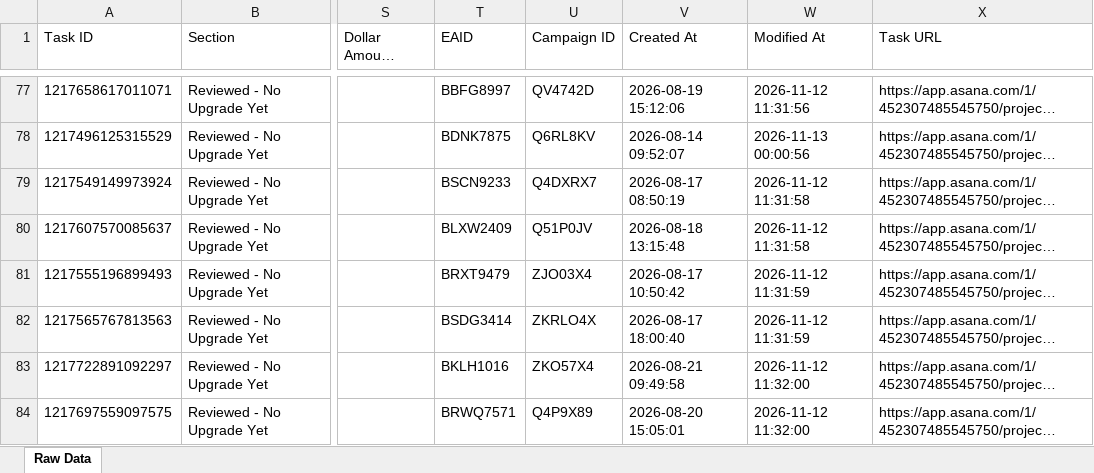
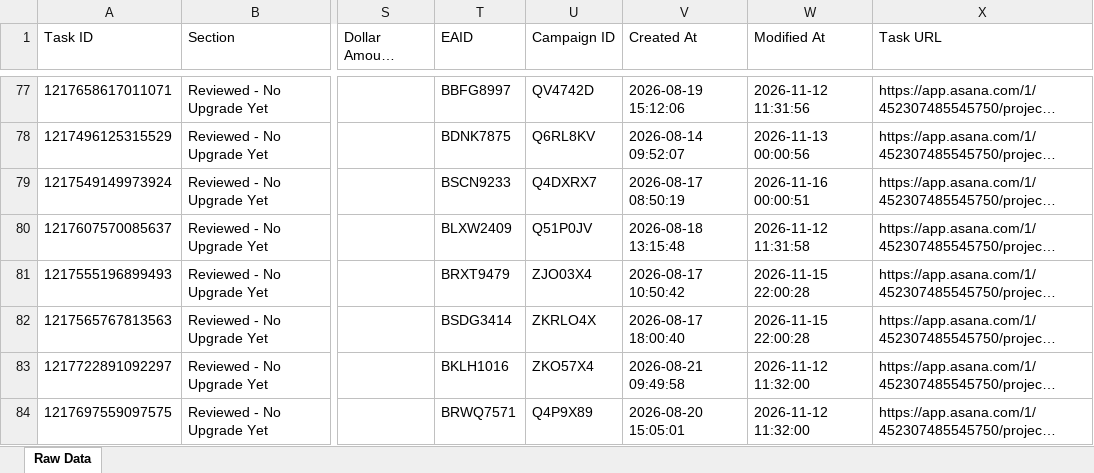
Before and after one commit to timramosthryv/budget-increase-recommendations, an Excel workbook: data.xlsx, sheet Raw Data, drawn as a sheet; only a part is shown, gaps mark what is left out; long unchanged cells end in …; values as stored, in another font and other column widths than the file's, no borders; the diff names each change by its address in the sheet, - before the commit and + after, or states it on an @@ line.

```diff
--- a/data.xlsx (sheet Raw Data)
+++ b/data.xlsx (sheet Raw Data)
-W79 (Modified At): 2026-11-12 11:31:58
+W79 (Modified At): 2026-11-16 00:00:51
-W81:W82 (Modified At): 2026-11-12 11:31:59
+W81:W82 (Modified At): 2026-11-15 22:00:28
```
Also changed, not shown: 1 other file.
